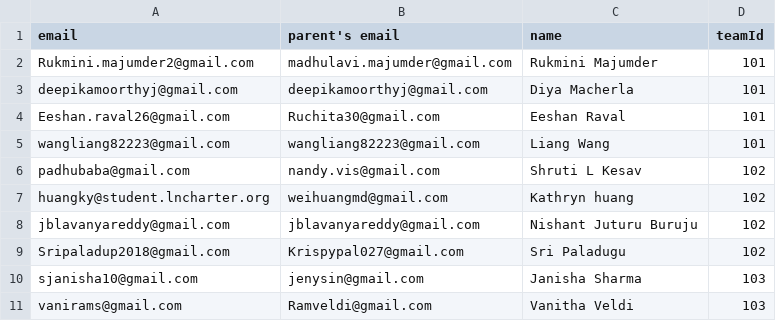
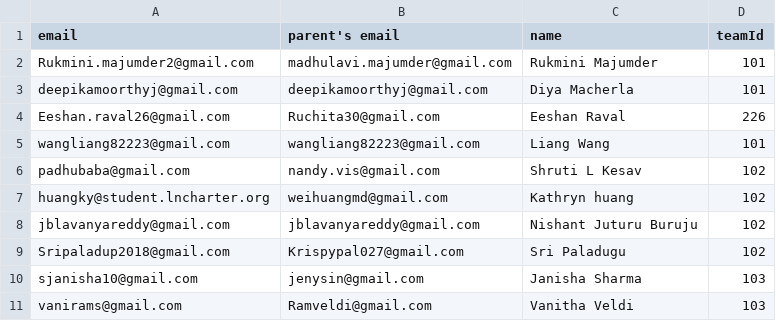
Before and after one commit to Prorickey/ncsmc2, a CSV file: teams.csv, drawn as a sheet; only a part is shown.

```diff
--- a/teams.csv
+++ b/teams.csv
@@ -3,3 +3,3 @@ Rukmini.majumder2@gmail.com,madhulavi.majumder@gmail.com,Rukmini Majumder,101
 deepikamoorthyj@gmail.com,deepikamoorthyj@gmail.com,Diya Macherla,101
-Eeshan.raval26@gmail.com,Ruchita30@gmail.com,Eeshan Raval ,101
+Eeshan.raval26@gmail.com,Ruchita30@gmail.com,Eeshan Raval ,226
 wangliang82223@gmail.com,wangliang82223@gmail.com,Liang Wang,101
```
Also changed, not shown: 5 other files.
